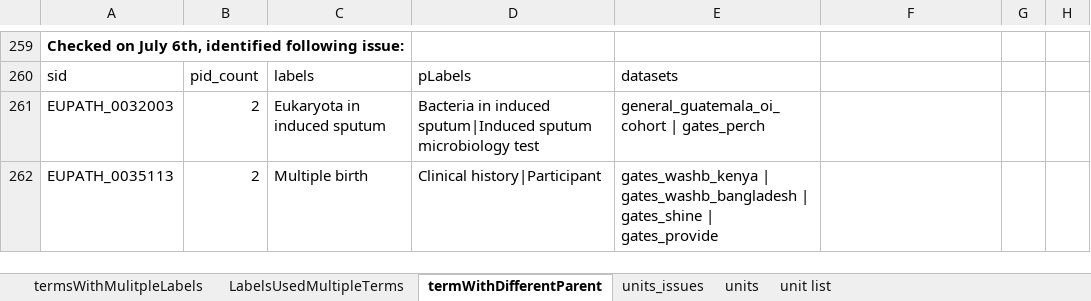
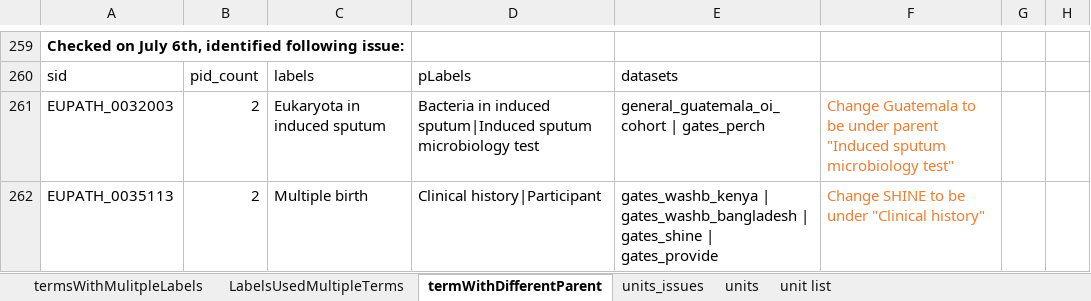
Before and after one commit to VEuPathDB/ApiCommonData, an Excel workbook: Load/ontology/harmonization/clinEpi_eda_inconsistencyIssues.xlsx, sheet termWithDifferentParent, drawn as a sheet; only a part is shown, gaps mark what is left out; values as stored, in another font and other column widths than the file's, no borders; the diff names each change by its address in the sheet, - before the commit and + after, or states it on an @@ line.

Commit message:
Update clinEpi_eda_inconsistencyIssues.xlsx

```diff
--- a/Load/ontology/harmonization/clinEpi_eda_inconsistencyIssues.xlsx (sheet termWithDifferentParent)
+++ b/Load/ontology/harmonization/clinEpi_eda_inconsistencyIssues.xlsx (sheet termWithDifferentParent)
-F261: (empty)
+F261: Change Guatemala to be under parent "Induced sputum microbiology test"
-F262: (empty)
+F262: Change SHINE to be under "Clinical history"
```
Also changed, not shown: sheet termsWithMulitpleLabels.
